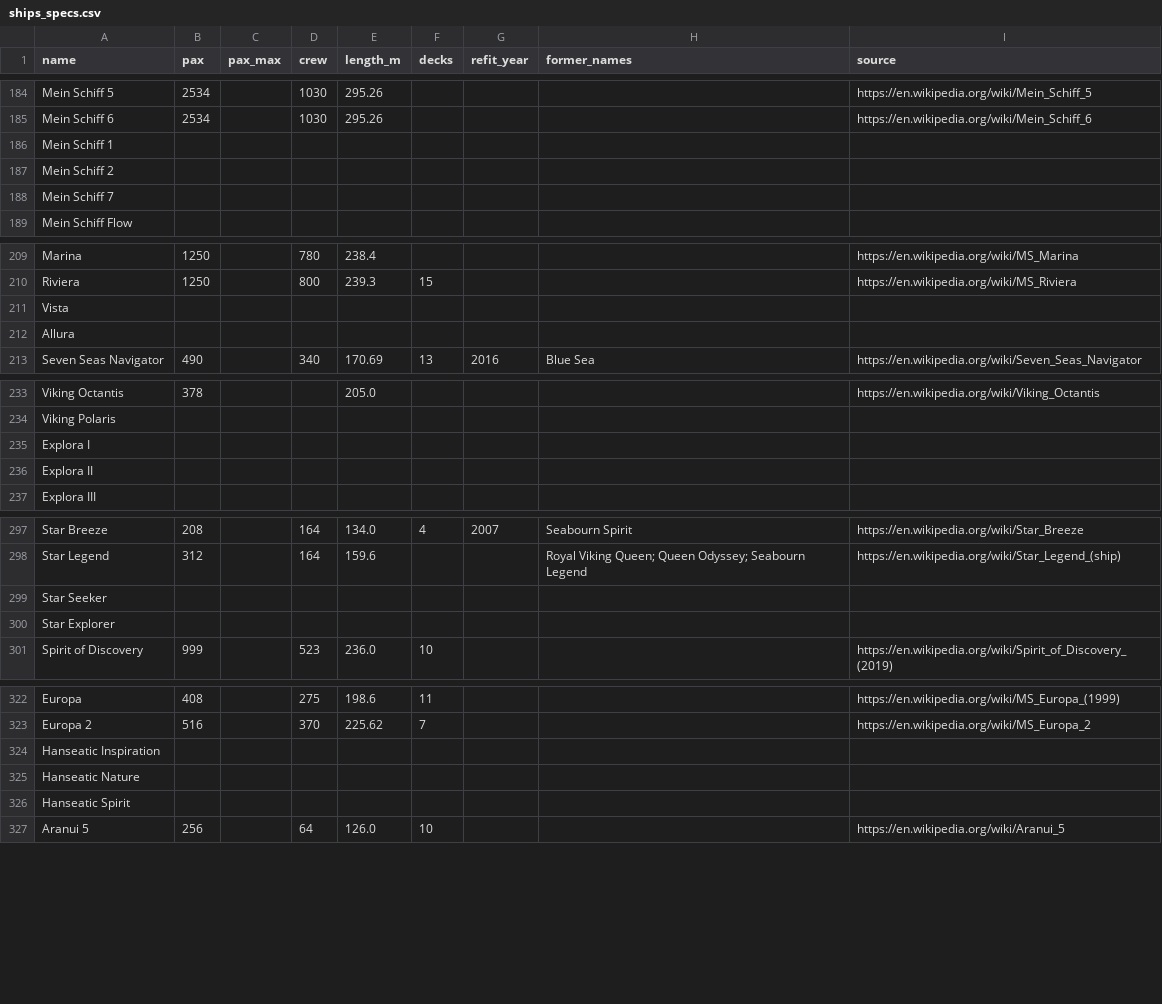
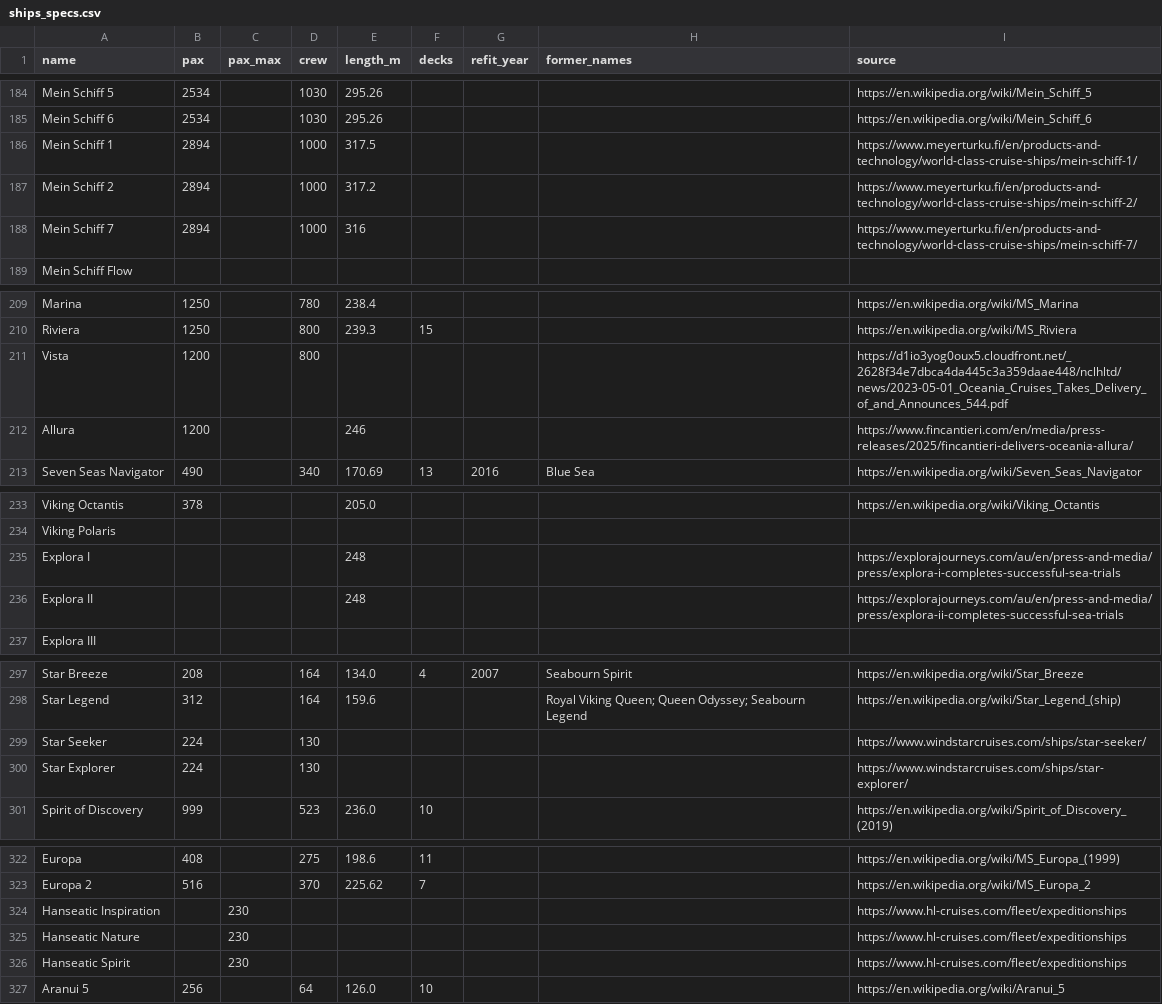
Before and after one commit to calory89/mejorcrucero, a CSV file: src/data/ships_specs.csv, drawn as a sheet; only a part is shown, gaps mark what is left out; the diff covers the shown part only.

```diff
--- a/src/data/ships_specs.csv
+++ b/src/data/ships_specs.csv
@@ -185,5 +185,5 @@ Mein Schiff 5,2534,,1030,295.26,,,,https://en.wikipedia.org/wiki/Mein_Schiff_5
 Mein Schiff 6,2534,,1030,295.26,,,,https://en.wikipedia.org/wiki/Mein_Schiff_6
-Mein Schiff 1,,,,,,,,
-Mein Schiff 2,,,,,,,,
-Mein Schiff 7,,,,,,,,
+Mein Schiff 1,2894,,1000,317.5,,,,https://www.meyerturku.fi/en/products-and-technology/world-class-cruise-ships/mein-schiff-1/
+Mein Schiff 2,2894,,1000,317.2,,,,https://www.meyerturku.fi/en/products-and-technology/world-class-cruise-ships/mein-schiff-2/
+Mein Schiff 7,2894,,1000,316,,,,https://www.meyerturku.fi/en/products-and-technology/world-class-cruise-ships/mein-schiff-7/
 Mein Schiff Flow,,,,,,,,
@@ -210,4 +210,4 @@ Marina,1250,,780,238.4,,,,https://en.wikipedia.org/wiki/MS_Marina
 Riviera,1250,,800,239.3,15,,,https://en.wikipedia.org/wiki/MS_Riviera
-Vista,,,,,,,,
-Allura,,,,,,,,
+Vista,1200,,800,,,,,https://d1io3yog0oux5.cloudfront.net/_2628f34e7dbca4da445c3a359daae448/nclhltd/news/2023-05-01_Oceania_Cruises_Takes_Delivery_of_and_Announces_544.pdf
+Allura,1200,,,246,,,,https://www.fincantieri.com/en/media/press-releases/2025/fincantieri-delivers-oceania-allura/
 Seven Seas Navigator,490,,340,170.69,13,2016,Blue Sea,https://en.wikipedia.org/wiki/Seven_Seas_Navigator
@@ -234,4 +234,4 @@ Viking Octantis,378,,,205.0,,,,https://en.wikipedia.org/wiki/Viking_Octantis
 Viking Polaris,,,,,,,,
-Explora I,,,,,,,,
-Explora II,,,,,,,,
+Explora I,,,,248,,,,https://explorajourneys.com/au/en/press-and-media/press/explora-i-completes-successful-sea-trials
+Explora II,,,,248,,,,https://explorajourneys.com/au/en/press-and-media/press/explora-ii-completes-successful-sea-trials
 Explora III,,,,,,,,
@@ -298,4 +298,4 @@ Star Breeze,208,,164,134.0,4,2007,Seabourn Spirit,https://en.wikipedia.org/wiki/
 Star Legend,312,,164,159.6,,,Royal Viking Queen; Queen Odyssey; Seabourn Legend,https://en.wikipedia.org/wiki/Star_Legend_(ship)
-Star Seeker,,,,,,,,
-Star Explorer,,,,,,,,
+Star Seeker,224,,130,,,,,https://www.windstarcruises.com/ships/star-seeker/
+Star Explorer,224,,130,,,,,https://www.windstarcruises.com/ships/star-explorer/
 Spirit of Discovery,999,,523,236.0,10,,,https://en.wikipedia.org/wiki/Spirit_of_Discovery_(2019)
@@ -323,5 +323,5 @@ Europa,408,,275,198.6,11,,,https://en.wikipedia.org/wiki/MS_Europa_(1999)
 Europa 2,516,,370,225.62,7,,,https://en.wikipedia.org/wiki/MS_Europa_2
-Hanseatic Inspiration,,,,,,,,
-Hanseatic Nature,,,,,,,,
-Hanseatic Spirit,,,,,,,,
+Hanseatic Inspiration,,230,,,,,,https://www.hl-cruises.com/fleet/expeditionships
+Hanseatic Nature,,230,,,,,,https://www.hl-cruises.com/fleet/expeditionships
+Hanseatic Spirit,,230,,,,,,https://www.hl-cruises.com/fleet/expeditionships
 Aranui 5,256,,64,126.0,10,,,https://en.wikipedia.org/wiki/Aranui_5
```
Also changed, not shown: 2 edited cells elsewhere in this file, 2 other files.
